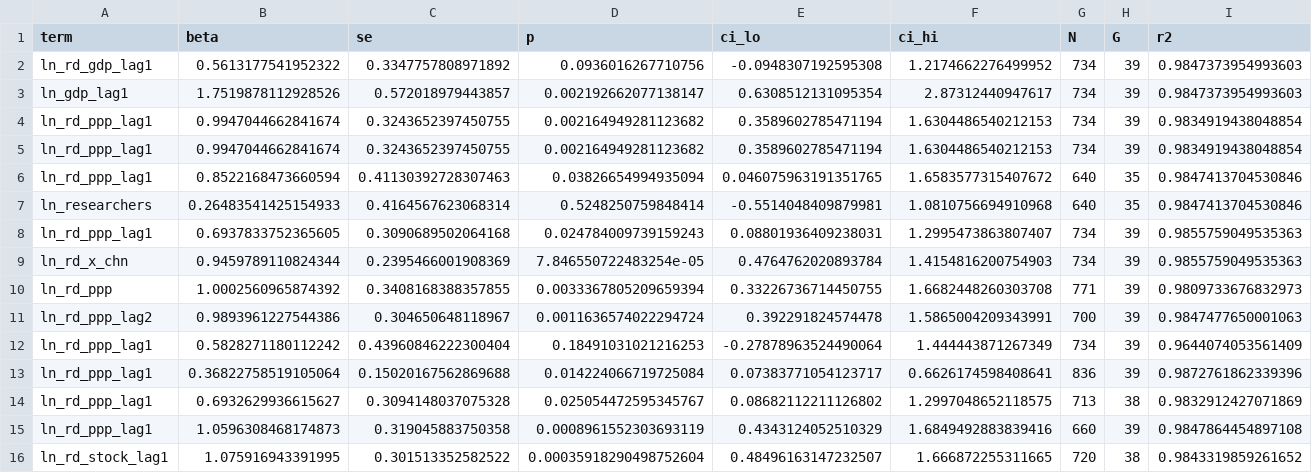
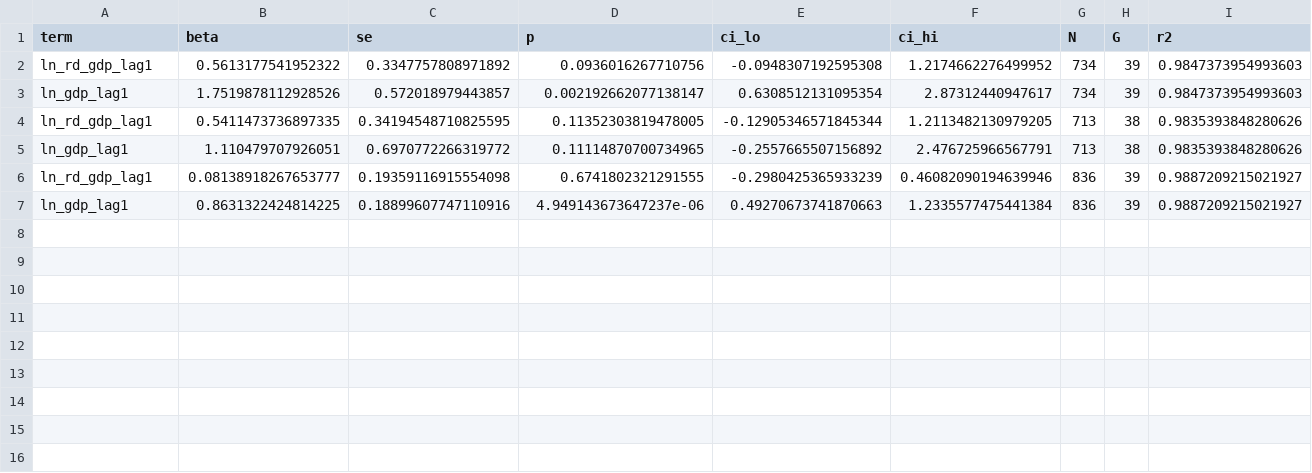
Before and after one commit to dapetun/macroeconomics-master-project, a CSV file: results/deep/tables/D03_all_specs.csv, drawn as a sheet; only a part is shown; removed rows and columns are numbered as before the commit, all else as after; rows hold the shown columns only; the diff names each change by its address in the sheet, - before the commit and + after, or states it on an @@ line.

Commit message:
fix(deep): drop specs that do not identify R&D or lack usable data
Volume R&D, the China-only interaction, Hausman, ctfp as an outcome, and the AI openness regression are removed. The split intensity model, the null frontier result, and descriptive snapshots stay.

```diff
--- a/results/deep/tables/D03_all_specs.csv
+++ b/results/deep/tables/D03_all_specs.csv
-row 4: ln_rd_ppp_lag1 | 0.9947044662841674 | 0.3243652397450755 | 0.002164949281123682 | 0.3589602785471194 | 1.6304486540212153 | 734 | 39 | 0.9834919438048854
-row 5: ln_rd_ppp_lag1 | 0.9947044662841674 | 0.3243652397450755 | 0.002164949281123682 | 0.3589602785471194 | 1.6304486540212153 | 734 | 39 | 0.9834919438048854
-row 6: ln_rd_ppp_lag1 | 0.8522168473660594 | 0.41130392728307463 | 0.03826654994935094 | 0.046075963191351765 | 1.6583577315407672 | 640 | 35 | 0.9847413704530846
-row 7: ln_researchers | 0.26483541425154933 | 0.4164567623068314 | 0.5248250759848414 | -0.5514048409879981 | 1.0810756694910968 | 640 | 35 | 0.9847413704530846
-row 8: ln_rd_ppp_lag1 | 0.6937833752365605 | 0.3090689502064168 | 0.024784009739159243 | 0.08801936409238031 | 1.2995473863807407 | 734 | 39 | 0.9855759049535363
-row 9: ln_rd_x_chn | 0.9459789110824344 | 0.2395466001908369 | 7.846550722483254e-05 | 0.4764762020893784 | 1.4154816200754903 | 734 | 39 | 0.9855759049535363
-row 10: ln_rd_ppp | 1.0002560965874392 | 0.3408168388357855 | 0.0033367805209659394 | 0.33226736714450755 | 1.6682448260303708 | 771 | 39 | 0.9809733676832973
-row 11: ln_rd_ppp_lag2 | 0.9893961227544386 | 0.304650648118967 | 0.0011636574022294724 | 0.392291824574478 | 1.5865004209343991 | 700 | 39 | 0.9847477650001063
-row 12: ln_rd_ppp_lag1 | 0.5828271180112242 | 0.43960846222300404 | 0.18491031021216253 | -0.27878963524490064 | 1.444443871267349 | 734 | 39 | 0.9644074053561409
-row 13: ln_rd_ppp_lag1 | 0.36822758519105064 | 0.15020167562869688 | 0.014224066719725084 | 0.07383771054123717 | 0.6626174598408641 | 836 | 39 | 0.9872761862339396
-row 14: ln_rd_ppp_lag1 | 0.6932629936615627 | 0.3094148037075328 | 0.025054472595345767 | 0.08682112211126802 | 1.2997048652118575 | 713 | 38 | 0.9832912427071869
-row 15: ln_rd_ppp_lag1 | 1.0596308468174873 | 0.319045883750358 | 0.0008961552303693119 | 0.4343124052510329 | 1.6849492883839416 | 660 | 39 | 0.9847864454897108
-row 16: ln_rd_stock_lag1 | 1.075916943391995 | 0.301513352582522 | 0.00035918290498752604 | 0.48496163147232507 | 1.666872255311665 | 720 | 38 | 0.9843319859261652
+row 4: ln_rd_gdp_lag1 | 0.5411473736897335 | 0.34194548710825595 | 0.11352303819478005 | -0.12905346571845344 | 1.2113482130979205 | 713 | 38 | 0.9835393848280626
+row 5: ln_gdp_lag1 | 1.110479707926051 | 0.6970772266319772 | 0.11114870700734965 | -0.2557665507156892 | 2.476725966567791 | 713 | 38 | 0.9835393848280626
+row 6: ln_rd_gdp_lag1 | 0.08138918267653777 | 0.19359116915554098 | 0.6741802321291555 | -0.2980425365933239 | 0.46082090194639946 | 836 | 39 | 0.9887209215021927
+row 7: ln_gdp_lag1 | 0.8631322424814225 | 0.18899607747110916 | 4.949143673647237e-06 | 0.49270673741870663 | 1.2335577475441384 | 836 | 39 | 0.9887209215021927
```
Also changed, not shown: data/deep/data_dictionary_deep.csv, results/deep/tables/D01_ladder.csv, 31 other files.
